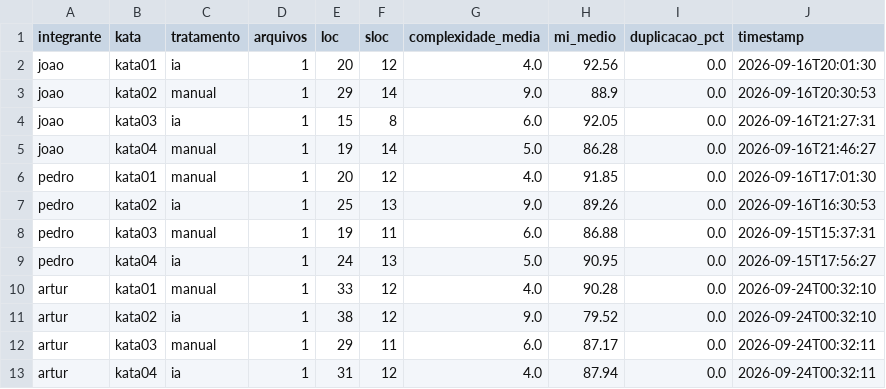
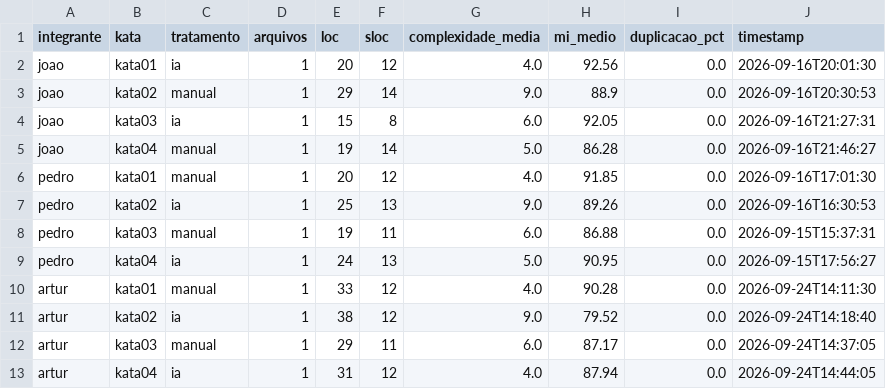
Before and after one commit to candian15/LabExpGRP, a CSV file: LAB02/metrics.csv, drawn as a sheet.

```diff
--- a/LAB02/metrics.csv
+++ b/LAB02/metrics.csv
@@ -9,5 +9,5 @@ pedro,kata03,manual,1,19,11,6.0,86.88,0.0,2026-09-15T15:37:31
 pedro,kata04,ia,1,24,13,5.0,90.95,0.0,2026-09-15T17:56:27
-artur,kata01,manual,1,33,12,4.0,90.28,0.0,2026-09-24T00:32:10
-artur,kata02,ia,1,38,12,9.0,79.52,0.0,2026-09-24T00:32:10
-artur,kata03,manual,1,29,11,6.0,87.17,0.0,2026-09-24T00:32:11
-artur,kata04,ia,1,31,12,4.0,87.94,0.0,2026-09-24T00:32:11
+artur,kata01,manual,1,33,12,4.0,90.28,0.0,2026-09-24T14:11:30
+artur,kata02,ia,1,38,12,9.0,79.52,0.0,2026-09-24T14:18:40
+artur,kata03,manual,1,29,11,6.0,87.17,0.0,2026-09-24T14:37:05
+artur,kata04,ia,1,31,12,4.0,87.94,0.0,2026-09-24T14:44:05
```
Also changed, not shown: LAB02/graficos/resumo_dashboard.csv, LAB02/trials.csv, 8 other files.
